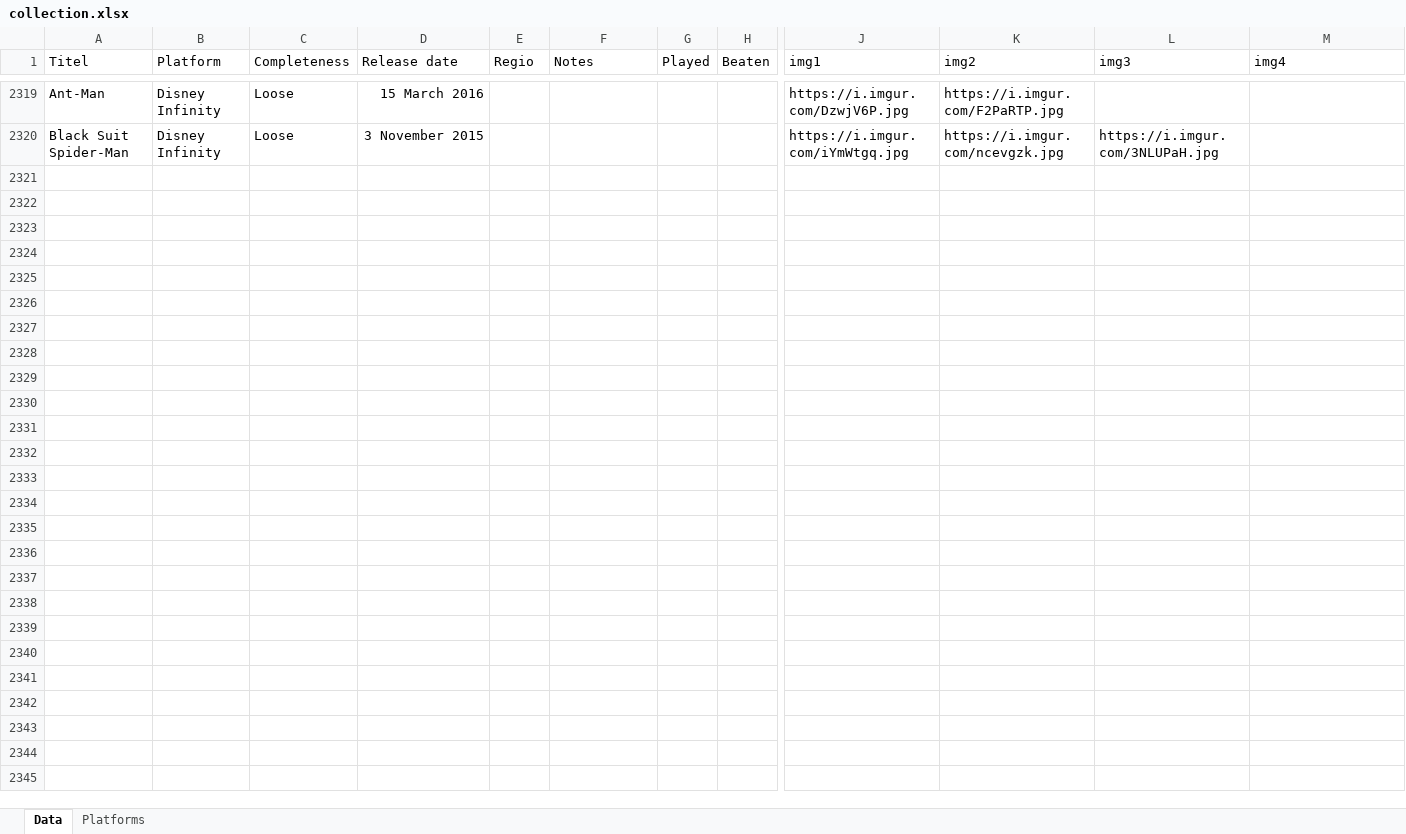
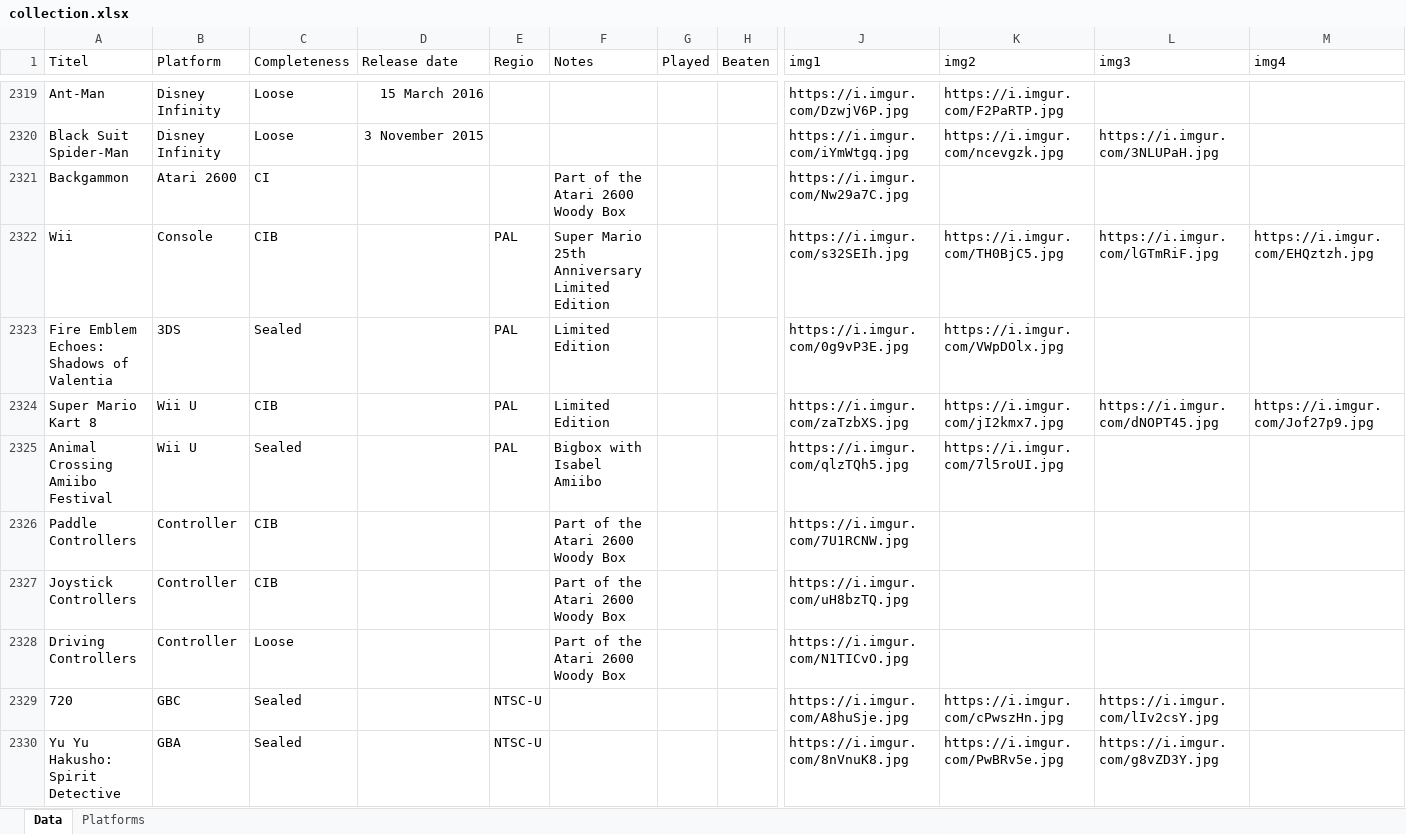
Before and after one commit to ikk5/ikk5.github.io, an Excel workbook: collection.xlsx, sheet Data, drawn as a sheet; only a part is shown, gaps mark what is left out; values as stored, in another font and other column widths than the file's, no borders; rows hold the shown columns only; the diff covers the shown part only; the diff names each change by its address in the sheet, - before the commit and + after, or states it on an @@ line.

```diff
--- a/collection.xlsx (sheet Data)
+++ b/collection.xlsx (sheet Data)
+row 2321: Backgammon | Atari 2600 | CI |  |  | Part of the Atari 2600 Woody Box |  |  | https://i.imgur.com/Nw29a7C.jpg
+row 2322: Wii | Console | CIB |  | PAL | Super Mario 25th Anniversary Limited Edition |  |  | https://i.imgur.com/s32SEIh.jpg | https://i.imgur.com/TH0BjC5.jpg | https://i.imgur.com/lGTmRiF.jpg | https://i.imgur.com/EHQztzh.jpg
+row 2323: Fire Emblem Echoes: Shadows of Valentia | 3DS | Sealed |  | PAL | Limited Edition |  |  | https://i.imgur.com/0g9vP3E.jpg | https://i.imgur.com/VWpDOlx.jpg
+row 2324: Super Mario Kart 8 | Wii U | CIB |  | PAL | Limited Edition |  |  | https://i.imgur.com/zaTzbXS.jpg | https://i.imgur.com/jI2kmx7.jpg | https://i.imgur.com/dNOPT45.jpg | https://i.imgur.com/Jof27p9.jpg
+row 2325: Animal Crossing Amiibo Festival | Wii U | Sealed |  | PAL | Bigbox with Isabel Amiibo |  |  | https://i.imgur.com/qlzTQh5.jpg | https://i.imgur.com/7l5roUI.jpg
+row 2326: Paddle Controllers | Controller | CIB |  |  | Part of the Atari 2600 Woody Box |  |  | https://i.imgur.com/7U1RCNW.jpg
+row 2327: Joystick Controllers | Controller | CIB |  |  | Part of the Atari 2600 Woody Box |  |  | https://i.imgur.com/uH8bzTQ.jpg
+row 2328: Driving Controllers | Controller | Loose |  |  | Part of the Atari 2600 Woody Box |  |  | https://i.imgur.com/N1TICvO.jpg
+row 2329: 720 | GBC | Sealed |  | NTSC-U |  |  |  | https://i.imgur.com/A8huSje.jpg | https://i.imgur.com/cPwszHn.jpg | https://i.imgur.com/lIv2csY.jpg
+row 2330: Yu Yu Hakusho: Spirit Detective | GBA | Sealed |  | NTSC-U |  |  |  | https://i.imgur.com/8nVnuK8.jpg | https://i.imgur.com/PwBRv5e.jpg | https://i.imgur.com/g8vZD3Y.jpg
```
Also changed, not shown: 9 added rows and 23 edited cells elsewhere in this sheet, 27 other files.
